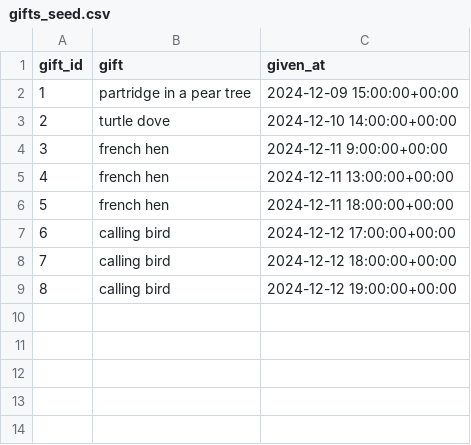
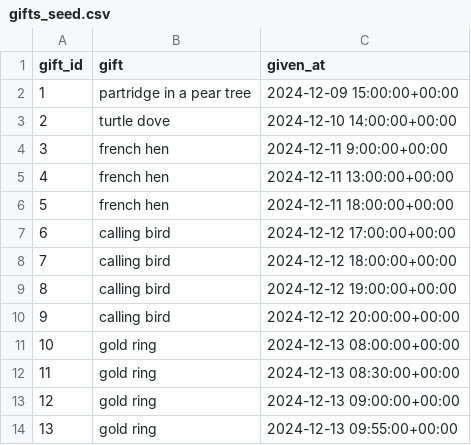
Before and after one commit to dbt-labs/twelve-days-of-microbatch, a CSV file: seeds/gifts_seed.csv, drawn as a sheet.

Commit message:
day 5 data

```diff
--- a/seeds/gifts_seed.csv
+++ b/seeds/gifts_seed.csv
@@ -9 +9,6 @@ gift_id,gift,given_at
 8,calling bird,2024-12-12 19:00:00+00:00
+9,calling bird,2024-12-12 20:00:00+00:00
+10,gold ring,2024-12-13 08:00:00+00:00
+11,gold ring,2024-12-13 08:30:00+00:00
+12,gold ring,2024-12-13 09:00:00+00:00
+13,gold ring,2024-12-13 09:55:00+00:00
```
